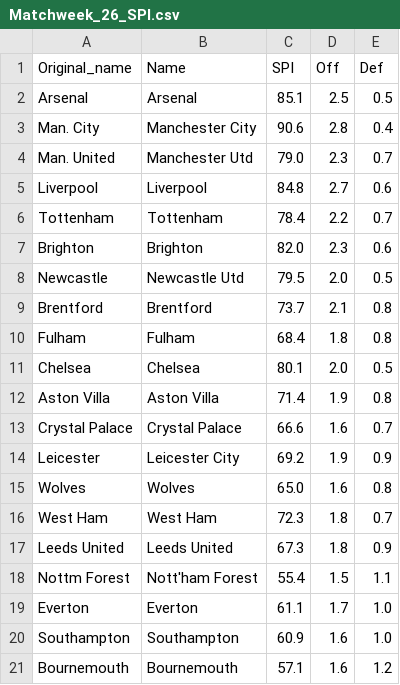
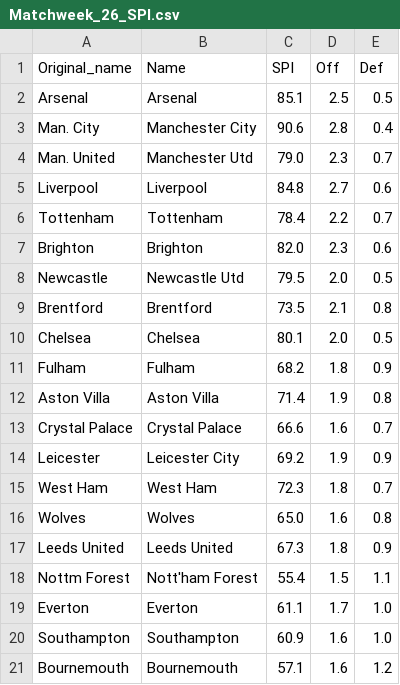
Before and after one commit to weaversd/EPL_2022_2023, a CSV file: SPI_tables/Matchweek_26_SPI.csv, drawn as a sheet.

```diff
--- a/SPI_tables/Matchweek_26_SPI.csv
+++ b/SPI_tables/Matchweek_26_SPI.csv
@@ -8,5 +8,5 @@
 "Newcastle","Newcastle Utd","79.5","2.0","0.5"
-"Brentford","Brentford","73.7","2.1","0.8"
-"Fulham","Fulham","68.4","1.8","0.8"
+"Brentford","Brentford","73.5","2.1","0.8"
 "Chelsea","Chelsea","80.1","2.0","0.5"
+"Fulham","Fulham","68.2","1.8","0.9"
 "Aston Villa","Aston Villa","71.4","1.9","0.8"
@@ -14,4 +14,4 @@
 "Leicester","Leicester City","69.2","1.9","0.9"
+"West Ham","West Ham","72.3","1.8","0.7"
 "Wolves","Wolves","65.0","1.6","0.8"
-"West Ham","West Ham","72.3","1.8","0.7"
 "Leeds United","Leeds United","67.3","1.8","0.9"
```
Also changed, not shown: current_table_output/Matchweek_26_table.csv, 7 other files.
